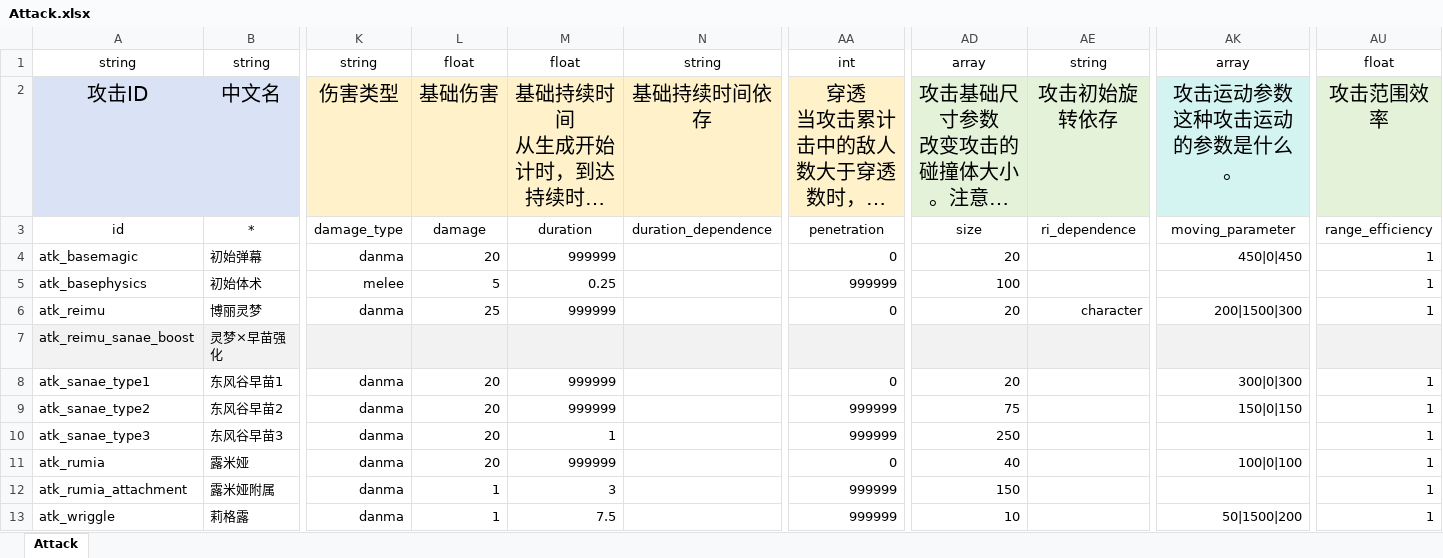
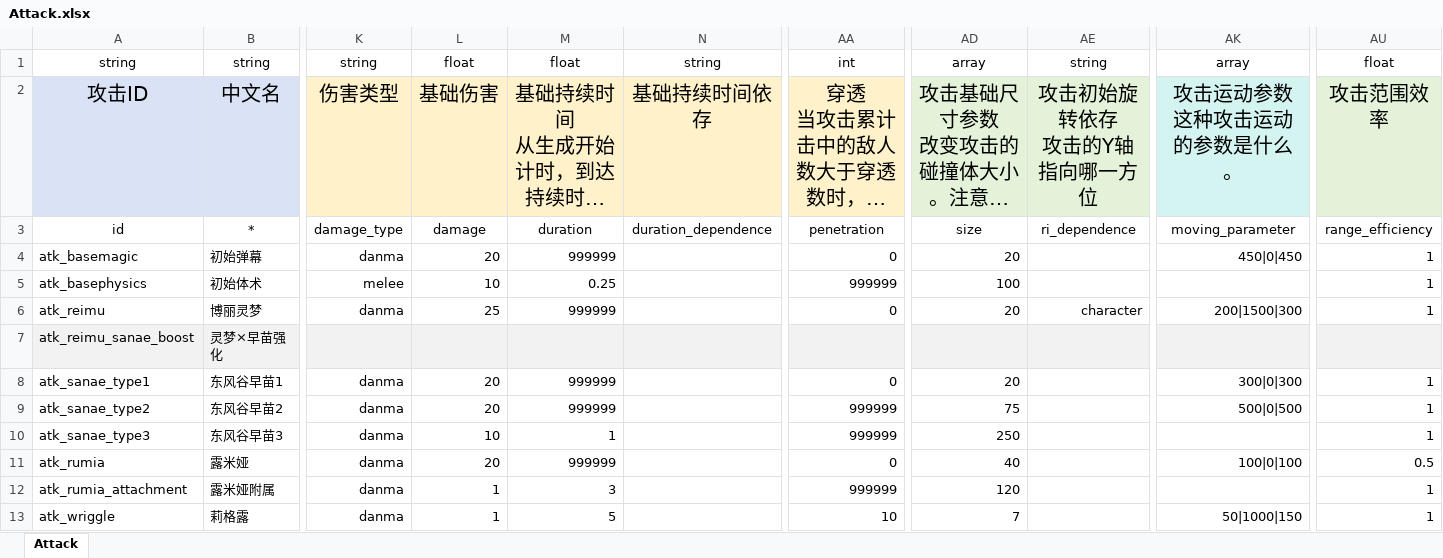
Before and after one commit to hinanep/touhou_LOO, an Excel workbook: settings/data/Attack.xlsx, sheet Attack, drawn as a sheet; only a part is shown, gaps mark what is left out; long unchanged cells end in …; values as stored, in another font and other column widths than the file's, no borders; ↵ is a line break in a cell; the diff covers the shown part only; the diff names each change by its address in the sheet, - before the commit and + after, or states it on an @@ line.

```diff
--- a/settings/data/Attack.xlsx (sheet Attack)
+++ b/settings/data/Attack.xlsx (sheet Attack)
-AE2: 攻击初始旋转依存
+AE2: 攻击初始旋转依存 ↵ 攻击的Y轴指向哪一方位
-L5: 5
+L5: 10
-AK9: 150|0|150
+AK9: 500|0|500
-L10: 20
+L10: 10
-AU11: 1
+AU11: 0.5
-AD12: 150
+AD12: 120
-M13: 7.5
+M13: 5
-AA13: 999999
+AA13: 10
-AD13: 10
+AD13: 7
-AK13: 50|1500|200
+AK13: 50|1000|150
```
Also changed, not shown: 9 edited cells elsewhere in this sheet, settings/data/Couple.xlsx, settings/data/Enemy.xlsx, 6 other files.
